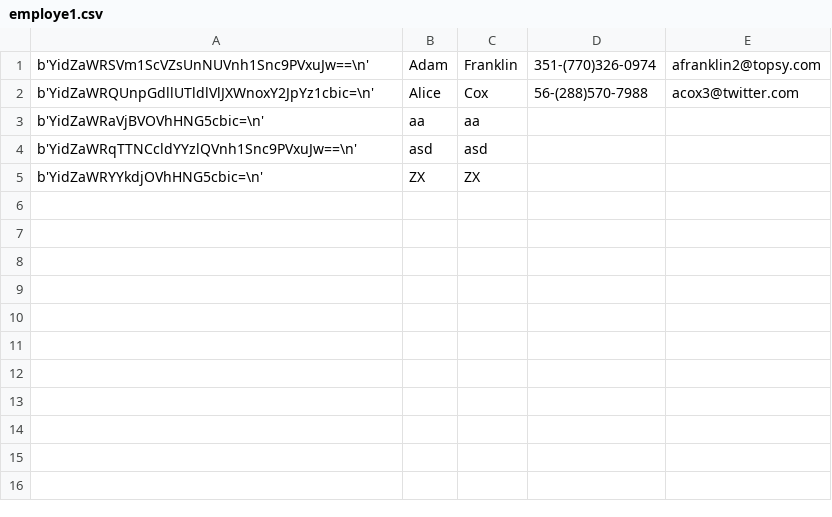
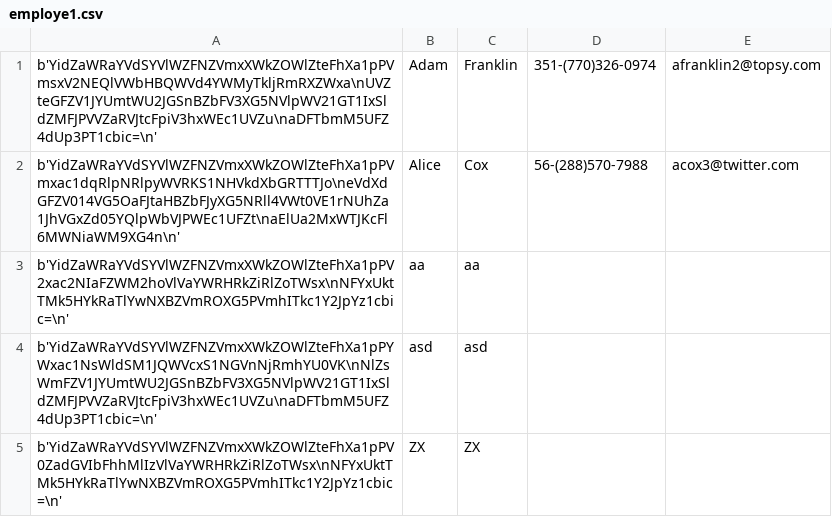
Before and after one commit to tokarskadiana/codecool-ccms, a CSV file: data_base/employe1.csv, drawn as a sheet; the diff names each change by its address in the sheet, - before the commit and + after, or states it on an @@ line.

```diff
--- a/data_base/employe1.csv
+++ b/data_base/employe1.csv
-A1: b'YidZaWRSVm1ScVZsUnNUVnh1Snc9PVxuJw==\n'
+A1: b'YidZaWRaYVdSYVlWZFNZVmxXWkZOWlZteFhXa1pPVmsxV2NEQlVWbHBQWVd4YWMyTkljRmRXZWxa\nUVZteGFZV1JYUmtWU2JGSnBZbFV3XG5NVlpWV21GT1IxSldZMFJPVVZaRVJtcFpiV3hxWEc1UVZu\naDFTbmM5UFZ4dUp3PT1cbic=\n'
-A2: b'YidZaWRQUnpGdllUTldlVlJXWnoxY2JpYz1cbic=\n'
+A2: b'YidZaWRaYVdSYVlWZFNZVmxXWkZOWlZteFhXa1pPVmxac1dqRlpNRlpyWVRKS1NHVkdXbGRTTTJo\neVdXdGFZV014VG5OaFJtaHBZbFJyXG5NRll4VWt0VE1rNUhZa1JhVGxZd05YQlpWbVJPWEc1UFZt\naElUa2MxWTJKcFl6MWNiaWM9XG4n\n'
-A3: b'YidZaWRaVjBVOVhHNG5cbic=\n'
+A3: b'YidZaWRaYVdSYVlWZFNZVmxXWkZOWlZteFhXa1pPV2xac2NIaFZWM2hoVlVaYWRHRkZiRlZoTWsx\nNFYxUktTMk5HYkRaTlYwNXBZVmROXG5PVmhITkc1Y2JpYz1cbic=\n'
-A4: b'YidZaWRqTTNCcldYYzlQVnh1Snc9PVxuJw==\n'
+A4: b'YidZaWRaYVdSYVlWZFNZVmxXWkZOWlZteFhXa1pPYWxac1NsWldSM1JQWVcxS1NGVnNjRmhYU0VK\nNlZsWmFZV1JYUmtWU2JGSnBZbFV3XG5NVlpWV21GT1IxSldZMFJPVVZaRVJtcFpiV3hxWEc1UVZu\naDFTbmM5UFZ4dUp3PT1cbic=\n'
-A5: b'YidZaWRYYkdjOVhHNG5cbic=\n'
+A5: b'YidZaWRaYVdSYVlWZFNZVmxXWkZOWlZteFhXa1pPV0ZadGVIbFhhMlIzVlVaYWRHRkZiRlZoTWsx\nNFYxUktTMk5HYkRaTlYwNXBZVmROXG5PVmhITkc1Y2JpYz1cbic=\n'
```
Also changed, not shown: data_base/attendance1.csv, data_base/mentors1.csv, 7 other files.
